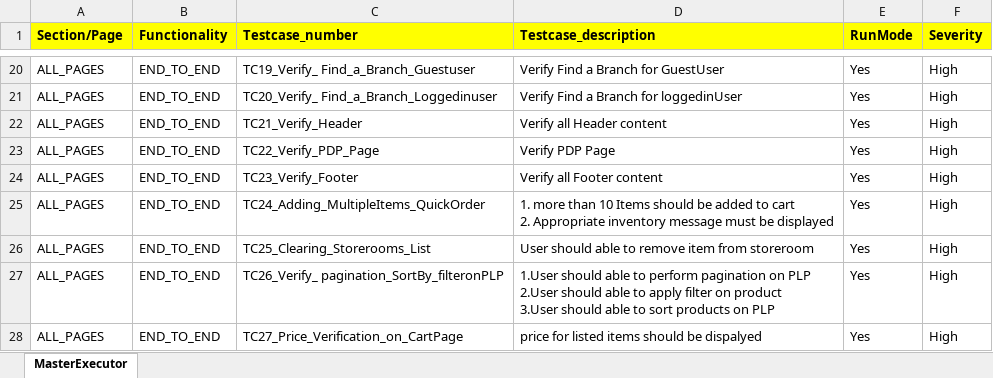
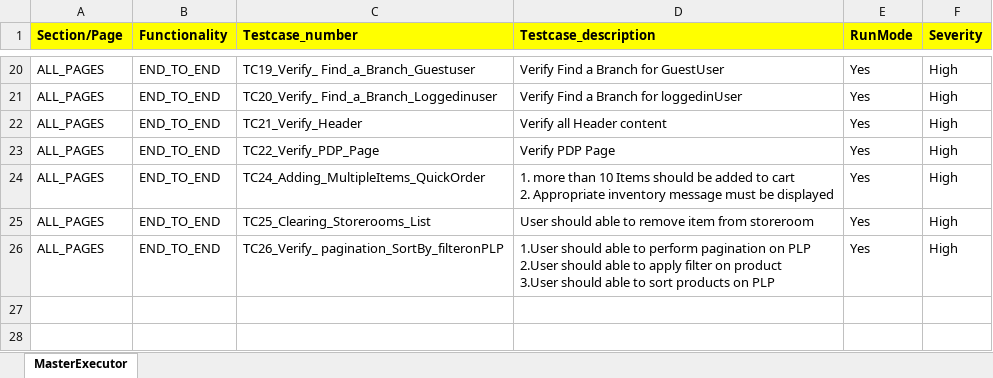
Before and after one commit to RKLogixal/KAMAN_ECTEST_IE_SANITY, an Excel workbook: Input_files/Master_executors/Prod/MasterExecutor_Sanity.xlsx, sheet MasterExecutor, drawn as a sheet; only a part is shown, gaps mark what is left out; values as stored, in another font and other column widths than the file's, no borders; the diff names each change by its address in the sheet, - before the commit and + after, or states it on an @@ line.

Commit message:
Disabling TC23 & TC27 for Prod

```diff
--- a/Input_files/Master_executors/Prod/MasterExecutor_Sanity.xlsx (sheet MasterExecutor)
+++ b/Input_files/Master_executors/Prod/MasterExecutor_Sanity.xlsx (sheet MasterExecutor)
-row 24: ALL_PAGES | END_TO_END | TC23_Verify_Footer | Verify all Footer content | Yes | High
-row 28: ALL_PAGES | END_TO_END | TC27_Price_Verification_on_CartPage | price for listed items should be dispalyed | Yes | High
```
